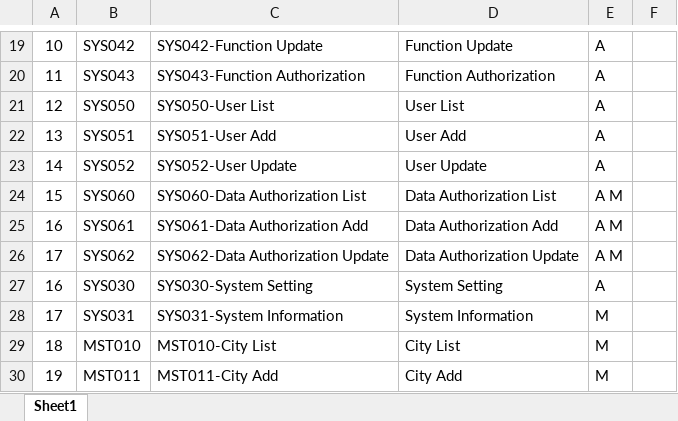
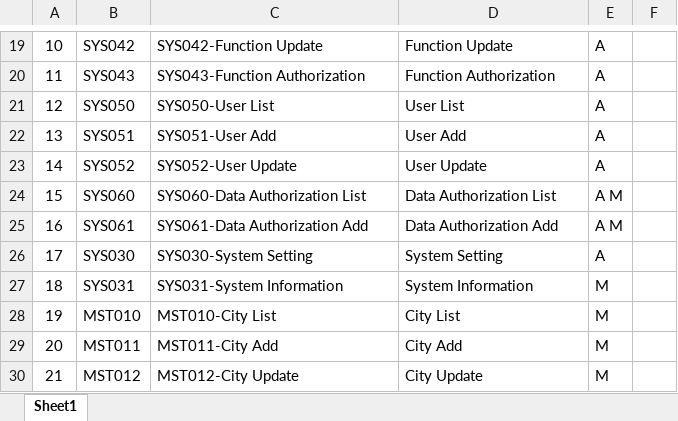
Before and after one commit to DuanTranHuy/HotelBookingVB, an Excel workbook: Doccument/HBS-Screen Function List.xlsx, sheet Sheet1, drawn as a sheet; only a part is shown, gaps mark what is left out; the shorter side is filled out with more unchanged rows; values as stored, in another font and other column widths than the file's, no borders; removed rows and columns are numbered as before the commit, all else as after; the diff names each change by its address in the sheet, - before the commit and + after, or states it on an @@ line.

```diff
--- a/Doccument/HBS-Screen Function List.xlsx (sheet Sheet1)
+++ b/Doccument/HBS-Screen Function List.xlsx (sheet Sheet1)
-row 26: 17 | SYS062 | SYS062-Data Authorization Update | Data Authorization Update | A M
@@ column A renumbered from row 26 down @@
```
Also changed, not shown: formulas that keep their value, 1 other file.
